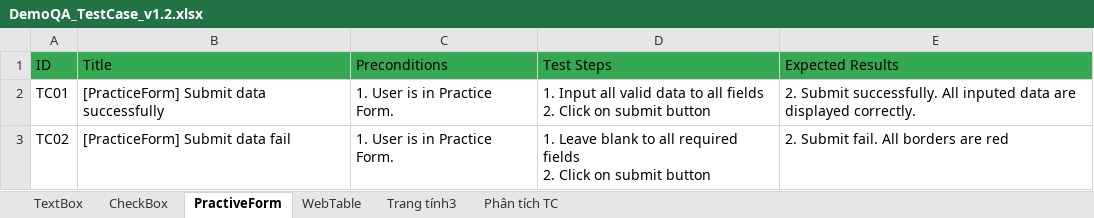
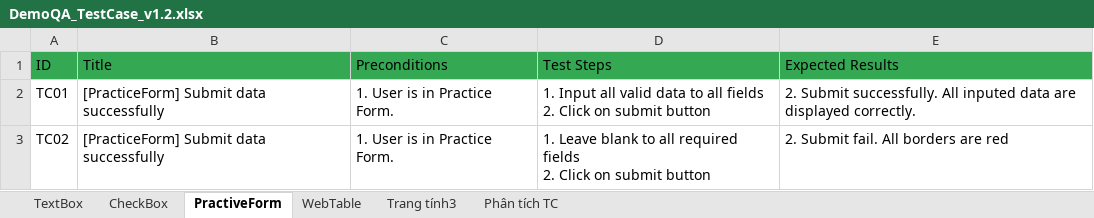
Before and after one commit to tranthuy139-tester/DemoQA, an Excel workbook: testcase/DemoQA_TestCase_v1.2.xlsx, sheet PractiveForm, drawn as a sheet; values as stored, in another font and other column widths than the file's, no borders; charts and pictures not drawn; the diff names each change by its address in the sheet, - before the commit and + after, or states it on an @@ line.

```diff
--- a/testcase/DemoQA_TestCase_v1.2.xlsx (sheet PractiveForm)
+++ b/testcase/DemoQA_TestCase_v1.2.xlsx (sheet PractiveForm)
-B3 (Title): [PracticeForm] Submit data fail
+B3 (Title): [PracticeForm] Submit data successfully
```
Also changed, not shown: sheet CheckBox, charts or pictures, 18 other files.
